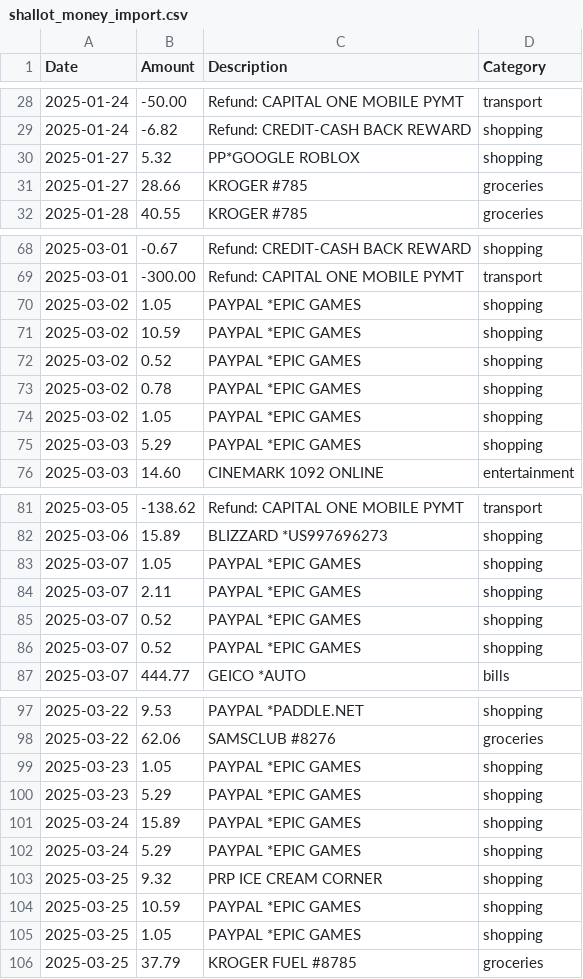
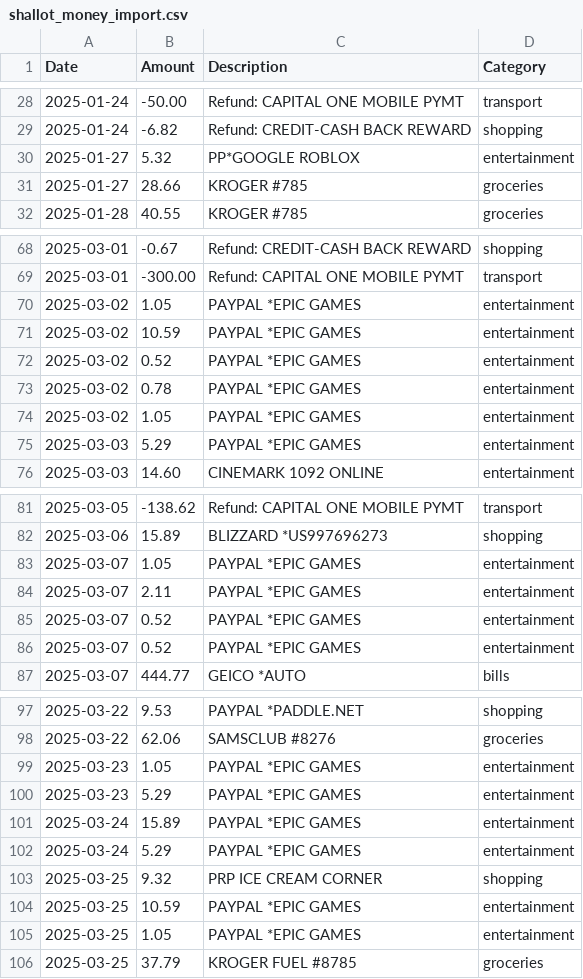
Before and after one commit to strothman/shallot-money, a CSV file: companion/outputs/shallot_money_import.csv, drawn as a sheet; only a part is shown, gaps mark what is left out; the diff covers the shown part only.

Commit message:
feat: release v1.4.0 with refined 7-category taxonomy, refund tracking, and updated reconciler rules

```diff
--- a/companion/outputs/shallot_money_import.csv
+++ b/companion/outputs/shallot_money_import.csv
@@ -29,3 +29,3 @@ Date,Amount,Description,Category
 2025-01-24,-6.82,Refund: CREDIT-CASH BACK REWARD,shopping
-2025-01-27,5.32,PP*GOOGLE ROBLOX,shopping
+2025-01-27,5.32,PP*GOOGLE ROBLOX,entertainment
 2025-01-27,28.66,KROGER #785,groceries
@@ -69,8 +69,8 @@ Date,Amount,Description,Category
 2025-03-01,-300.00,Refund: CAPITAL ONE MOBILE PYMT,transport
-2025-03-02,1.05,PAYPAL *EPIC GAMES,shopping
-2025-03-02,10.59,PAYPAL *EPIC GAMES,shopping
-2025-03-02,0.52,PAYPAL *EPIC GAMES,shopping
-2025-03-02,0.78,PAYPAL *EPIC GAMES,shopping
-2025-03-02,1.05,PAYPAL *EPIC GAMES,shopping
-2025-03-03,5.29,PAYPAL *EPIC GAMES,shopping
+2025-03-02,1.05,PAYPAL *EPIC GAMES,entertainment
+2025-03-02,10.59,PAYPAL *EPIC GAMES,entertainment
+2025-03-02,0.52,PAYPAL *EPIC GAMES,entertainment
+2025-03-02,0.78,PAYPAL *EPIC GAMES,entertainment
+2025-03-02,1.05,PAYPAL *EPIC GAMES,entertainment
+2025-03-03,5.29,PAYPAL *EPIC GAMES,entertainment
 2025-03-03,14.60,CINEMARK 1092 ONLINE,entertainment
@@ -82,6 +82,6 @@ Date,Amount,Description,Category
 2025-03-06,15.89,BLIZZARD *US997696273,shopping
-2025-03-07,1.05,PAYPAL *EPIC GAMES,shopping
-2025-03-07,2.11,PAYPAL *EPIC GAMES,shopping
-2025-03-07,0.52,PAYPAL *EPIC GAMES,shopping
-2025-03-07,0.52,PAYPAL *EPIC GAMES,shopping
+2025-03-07,1.05,PAYPAL *EPIC GAMES,entertainment
+2025-03-07,2.11,PAYPAL *EPIC GAMES,entertainment
+2025-03-07,0.52,PAYPAL *EPIC GAMES,entertainment
+2025-03-07,0.52,PAYPAL *EPIC GAMES,entertainment
 2025-03-07,444.77,GEICO  *AUTO,bills
@@ -98,9 +98,9 @@ Date,Amount,Description,Category
 2025-03-22,62.06,SAMSCLUB #8276,groceries
-2025-03-23,1.05,PAYPAL *EPIC GAMES,shopping
-2025-03-23,5.29,PAYPAL *EPIC GAMES,shopping
-2025-03-24,15.89,PAYPAL *EPIC GAMES,shopping
-2025-03-24,5.29,PAYPAL *EPIC GAMES,shopping
+2025-03-23,1.05,PAYPAL *EPIC GAMES,entertainment
+2025-03-23,5.29,PAYPAL *EPIC GAMES,entertainment
+2025-03-24,15.89,PAYPAL *EPIC GAMES,entertainment
+2025-03-24,5.29,PAYPAL *EPIC GAMES,entertainment
 2025-03-25,9.32,PRP ICE CREAM CORNER,shopping
-2025-03-25,10.59,PAYPAL *EPIC GAMES,shopping
-2025-03-25,1.05,PAYPAL *EPIC GAMES,shopping
+2025-03-25,10.59,PAYPAL *EPIC GAMES,entertainment
+2025-03-25,1.05,PAYPAL *EPIC GAMES,entertainment
 2025-03-25,37.79,KROGER FUEL #8785,groceries
```
Also changed, not shown: 30 edited cells elsewhere in this file, 5 other files.
